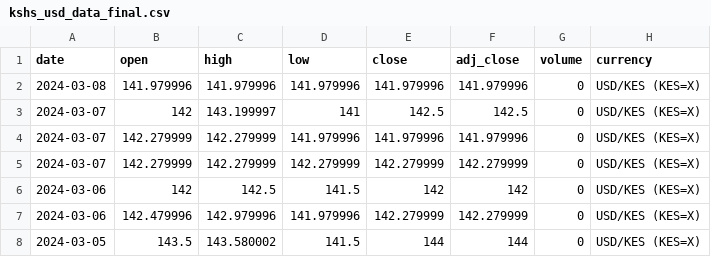
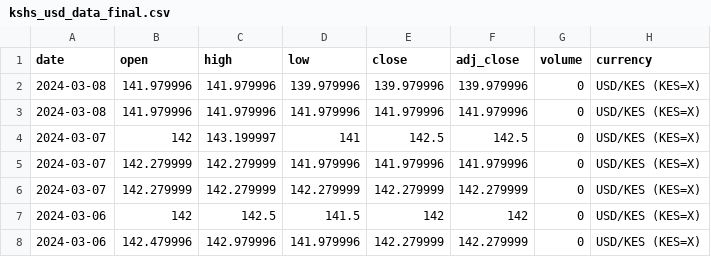
Before and after one commit to Reu-hub/currency, a CSV file: data_processed/kshs_usd_data_final.csv, drawn as a sheet; only a part is shown; the shorter side is filled out with more unchanged rows.

```diff
--- a/data_processed/kshs_usd_data_final.csv
+++ b/data_processed/kshs_usd_data_final.csv
@@ -1,2 +1,3 @@
 date,open,high,low,close,adj_close,volume,currency
+2024-03-08,141.979996,141.979996,139.979996,139.979996,139.979996,0,USD/KES (KES=X)
 2024-03-08,141.979996,141.979996,141.979996,141.979996,141.979996,0,USD/KES (KES=X)
```
Also changed, not shown: data_raw/kshs_usd_data_raw.csv, 2 other files.
